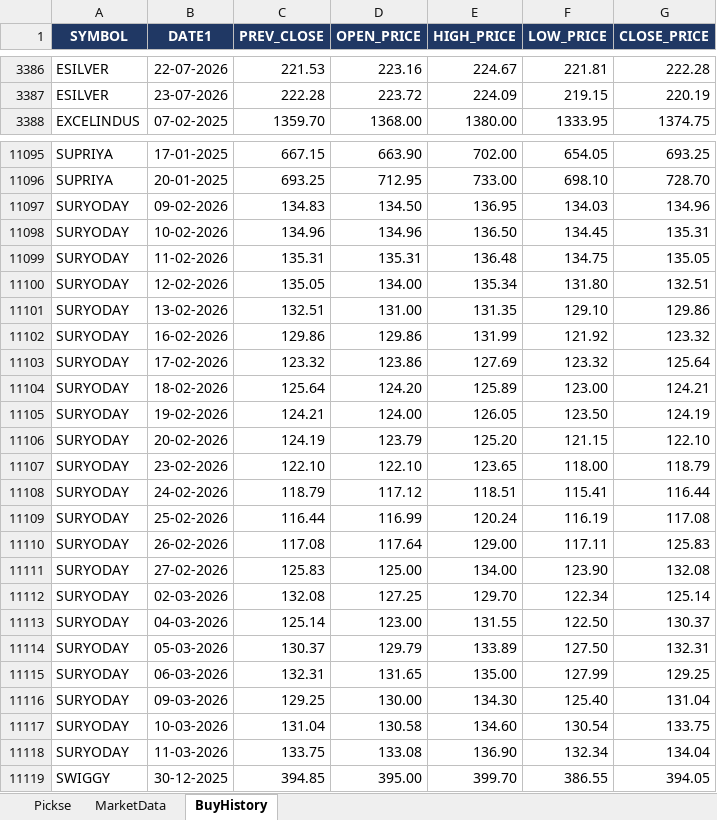
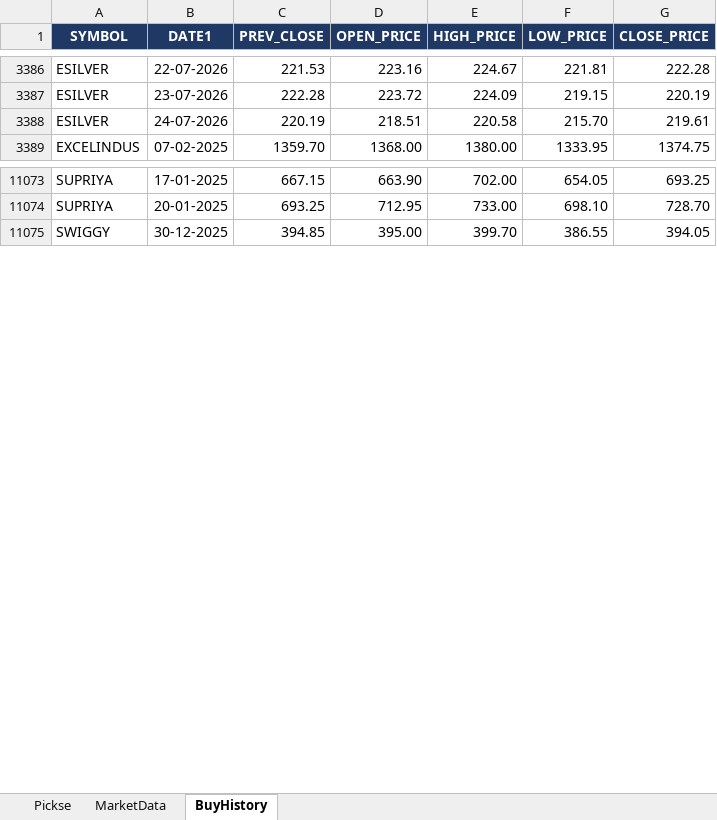
Before and after one commit to spurandhar0/nse-btst-dashboard, an Excel workbook: latest_quickrun.xlsx, sheet BuyHistory, drawn as a sheet; only a part is shown, gaps mark what is left out; values as stored, in another font and other column widths than the file's, no borders; removed rows and columns are numbered as before the commit, all else as after; the diff covers the shown part only; the diff names each change by its address in the sheet, - before the commit and + after, or states it on an @@ line.

```diff
--- a/latest_quickrun.xlsx (sheet BuyHistory)
+++ b/latest_quickrun.xlsx (sheet BuyHistory)
+row 3388: ESILVER | 24-07-2026 | 220.19 | 218.51 | 220.58 | 215.70 | 219.61
-row 11097: SURYODAY | 09-02-2026 | 134.83 | 134.50 | 136.95 | 134.03 | 134.96
-row 11098: SURYODAY | 10-02-2026 | 134.96 | 134.96 | 136.50 | 134.45 | 135.31
-row 11099: SURYODAY | 11-02-2026 | 135.31 | 135.31 | 136.48 | 134.75 | 135.05
-row 11100: SURYODAY | 12-02-2026 | 135.05 | 134.00 | 135.34 | 131.80 | 132.51
-row 11101: SURYODAY | 13-02-2026 | 132.51 | 131.00 | 131.35 | 129.10 | 129.86
-row 11102: SURYODAY | 16-02-2026 | 129.86 | 129.86 | 131.99 | 121.92 | 123.32
-row 11103: SURYODAY | 17-02-2026 | 123.32 | 123.86 | 127.69 | 123.32 | 125.64
-row 11104: SURYODAY | 18-02-2026 | 125.64 | 124.20 | 125.89 | 123.00 | 124.21
-row 11105: SURYODAY | 19-02-2026 | 124.21 | 124.00 | 126.05 | 123.50 | 124.19
-row 11106: SURYODAY | 20-02-2026 | 124.19 | 123.79 | 125.20 | 121.15 | 122.10
-row 11107: SURYODAY | 23-02-2026 | 122.10 | 122.10 | 123.65 | 118.00 | 118.79
-row 11108: SURYODAY | 24-02-2026 | 118.79 | 117.12 | 118.51 | 115.41 | 116.44
-row 11109: SURYODAY | 25-02-2026 | 116.44 | 116.99 | 120.24 | 116.19 | 117.08
-row 11110: SURYODAY | 26-02-2026 | 117.08 | 117.64 | 129.00 | 117.11 | 125.83
-row 11111: SURYODAY | 27-02-2026 | 125.83 | 125.00 | 134.00 | 123.90 | 132.08
-row 11112: SURYODAY | 02-03-2026 | 132.08 | 127.25 | 129.70 | 122.34 | 125.14
-row 11113: SURYODAY | 04-03-2026 | 125.14 | 123.00 | 131.55 | 122.50 | 130.37
-row 11114: SURYODAY | 05-03-2026 | 130.37 | 129.79 | 133.89 | 127.50 | 132.31
-row 11115: SURYODAY | 06-03-2026 | 132.31 | 131.65 | 135.00 | 127.99 | 129.25
-row 11116: SURYODAY | 09-03-2026 | 129.25 | 130.00 | 134.30 | 125.40 | 131.04
-row 11117: SURYODAY | 10-03-2026 | 131.04 | 130.58 | 134.60 | 130.54 | 133.75
-row 11118: SURYODAY | 11-03-2026 | 133.75 | 133.08 | 136.90 | 132.34 | 134.04
```
Also changed, not shown: 8 added rows and 30 removed rows elsewhere in this sheet, sheet Pickse, sheet MarketData, 2 other files.
